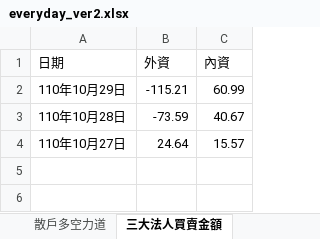
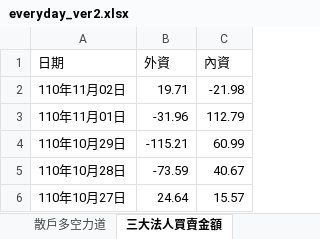
Before and after one commit to raywugithub/Crawler, an Excel workbook: everyday_ver2.xlsx, sheet 三大法人買賣金額, drawn as a sheet; values as stored, in another font and other column widths than the file's, no borders; the diff names each change by its address in the sheet, - before the commit and + after, or states it on an @@ line.

```diff
--- a/everyday_ver2.xlsx (sheet 三大法人買賣金額)
+++ b/everyday_ver2.xlsx (sheet 三大法人買賣金額)
+row 2: 110年11月02日 | 19.71 | -21.98
+row 3: 110年11月01日 | -31.96 | 112.79
```
Also changed, not shown: sheet 台指期換倉成本計算, sheet 大盤多空點位, sheet 散戶多空力道, 1 other file.
